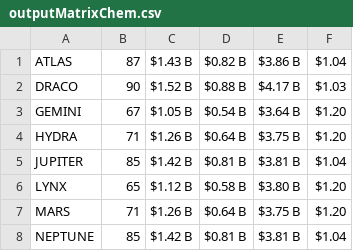
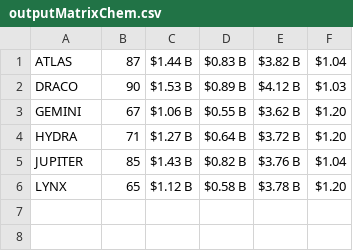
Before and after one commit to zordonlives/launchdemo, a CSV file: outputMatrixChem.csv, drawn as a sheet.

```diff
--- a/outputMatrixChem.csv
+++ b/outputMatrixChem.csv
@@ -1,8 +1,6 @@
-ATLAS,87,$1.43 B,$0.82 B,$3.86 B,$1.04
-DRACO,90,$1.52 B,$0.88 B,$4.17 B,$1.03
-GEMINI,67,$1.05 B,$0.54 B,$3.64 B,$1.20
-HYDRA,71,$1.26 B,$0.64 B,$3.75 B,$1.20
-JUPITER,85,$1.42 B,$0.81 B,$3.81 B,$1.04
-LYNX,65,$1.12 B,$0.58 B,$3.80 B,$1.20
-MARS,71,$1.26 B,$0.64 B,$3.75 B,$1.20
-NEPTUNE,85,$1.42 B,$0.81 B,$3.81 B,$1.04
+ATLAS,87,$1.44 B,$0.83 B,$3.82 B,$1.04
+DRACO,90,$1.53 B,$0.89 B,$4.12 B,$1.03
+GEMINI,67,$1.06 B,$0.55 B,$3.62 B,$1.20
+HYDRA,71,$1.27 B,$0.64 B,$3.72 B,$1.20
+JUPITER,85,$1.43 B,$0.82 B,$3.76 B,$1.04
+LYNX,65,$1.12 B,$0.58 B,$3.78 B,$1.20
```
Also changed, not shown: outputMatrixBrand.csv, outputMatrixMS.csv, 3 other files.
